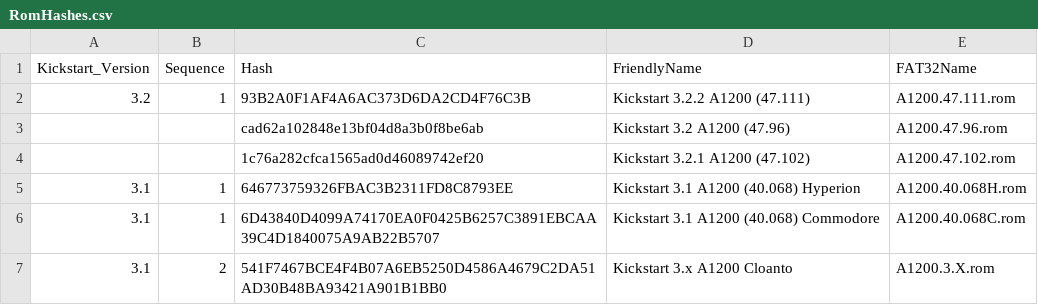
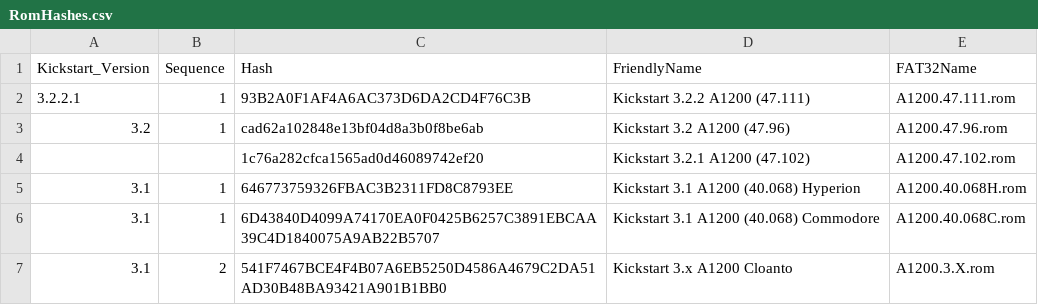
Before and after one commit to mja65/Emu68Imager, a CSV file: InputFiles/RomHashes.csv, drawn as a sheet.

```diff
--- a/InputFiles/RomHashes.csv
+++ b/InputFiles/RomHashes.csv
@@ -1,4 +1,4 @@
 Kickstart_Version;Sequence;Hash;FriendlyName;FAT32Name
-3.2;1;93B2A0F1AF4A6AC373D6DA2CD4F76C3B;Kickstart 3.2.2 A1200 (47.111);A1200.47.111.rom
-;;cad62a102848e13bf04d8a3b0f8be6ab;Kickstart 3.2 A1200 (47.96);A1200.47.96.rom
+3.2.2.1;1;93B2A0F1AF4A6AC373D6DA2CD4F76C3B;Kickstart 3.2.2 A1200 (47.111);A1200.47.111.rom
+3.2;1;cad62a102848e13bf04d8a3b0f8be6ab;Kickstart 3.2 A1200 (47.96);A1200.47.96.rom
 ;;1c76a282cfca1565ad0d46089742ef20;Kickstart 3.2.1 A1200 (47.102);A1200.47.102.rom
```
Also changed, not shown: InputFiles/ListofInstallFiles.csv, InputFiles/ListofPackagestoInstall.csv, 1 other file.
